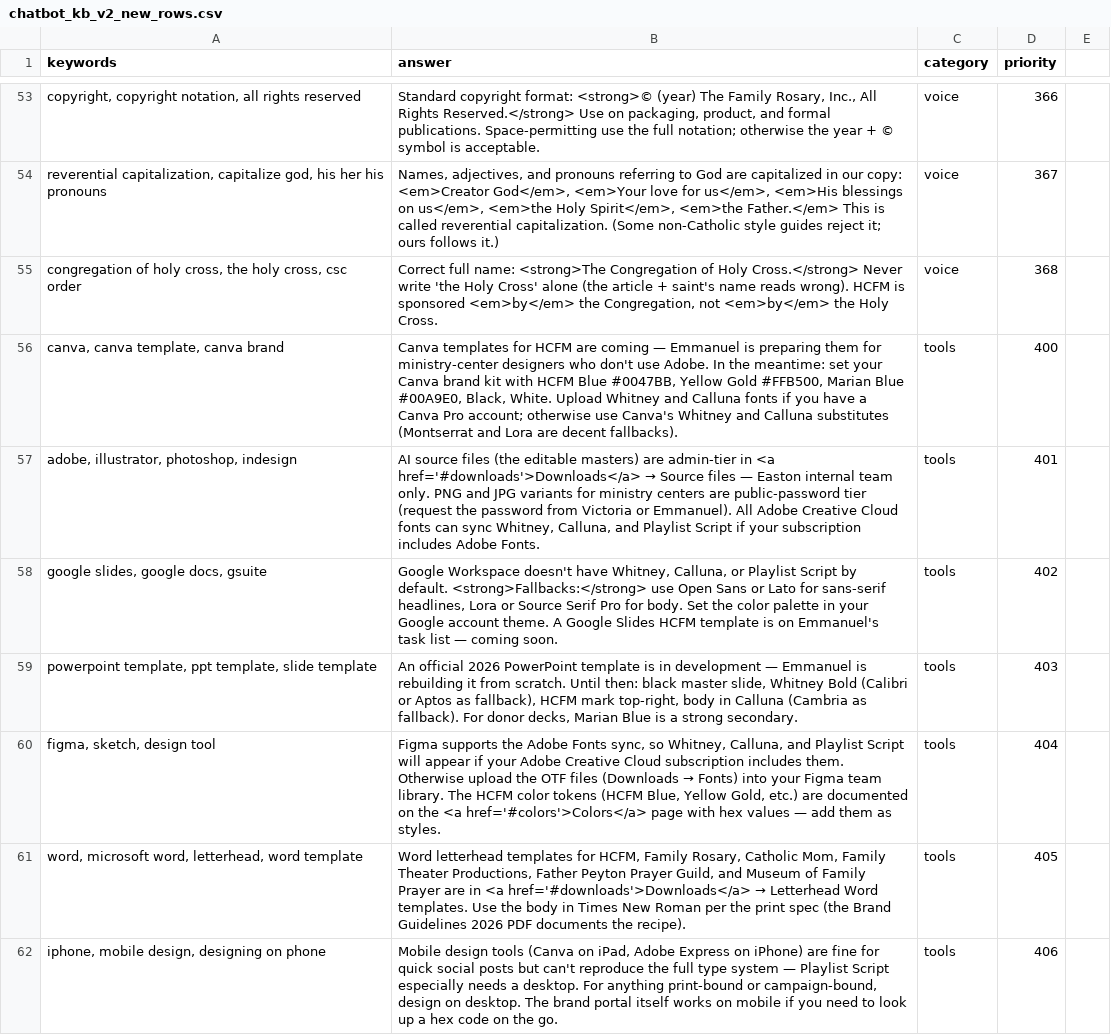
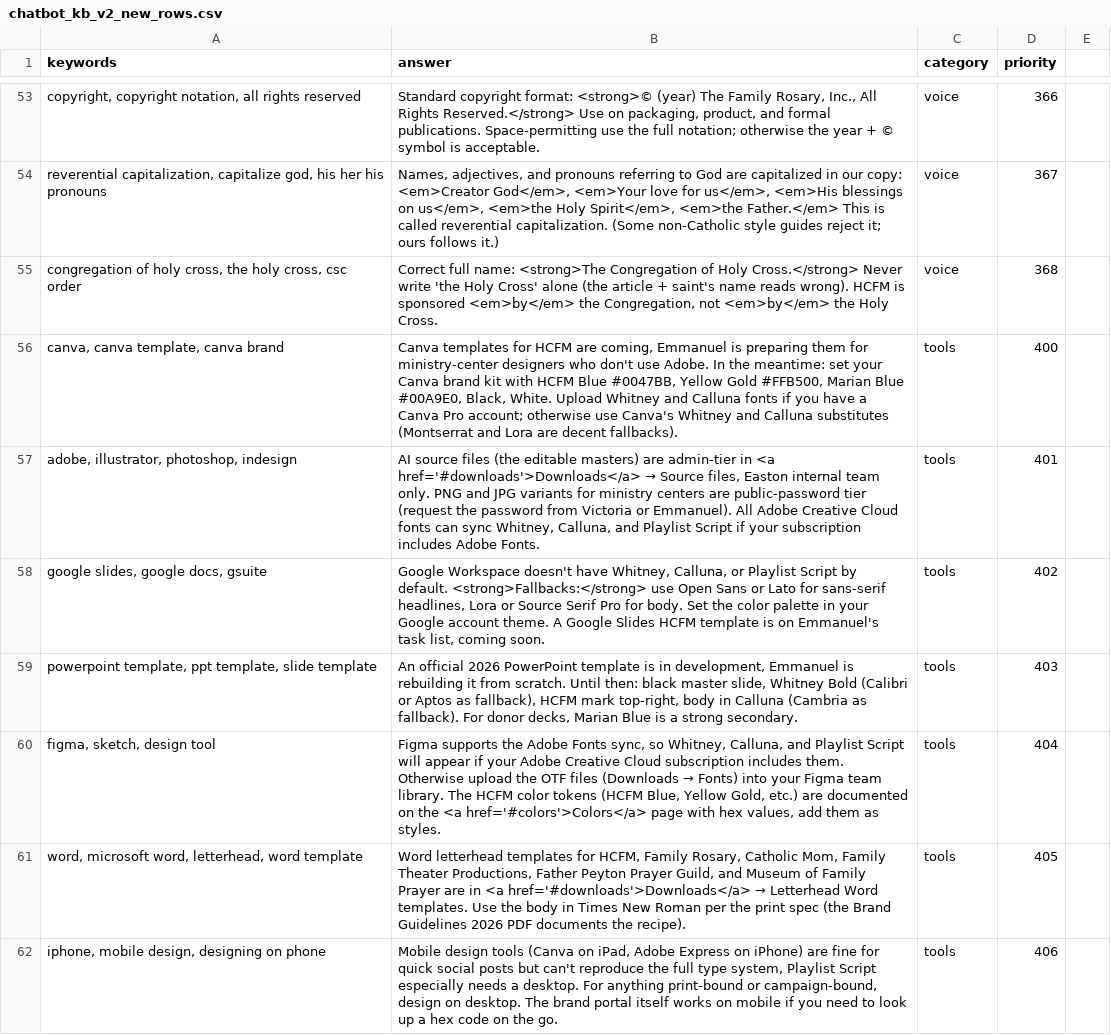
Before and after one commit to EmmanuelEpau/hcfm-brand, a CSV file: build/chatbot_kb_v2_new_rows.csv, drawn as a sheet; only a part is shown, gaps mark what is left out; the diff covers the shown part only.

```diff
--- a/build/chatbot_kb_v2_new_rows.csv
+++ b/build/chatbot_kb_v2_new_rows.csv
@@ -55,8 +55,8 @@ keywords,answer,category,priority
 "congregation of holy cross, the holy cross, csc order","Correct full name: <strong>The Congregation of Holy Cross.</strong> Never write 'the Holy Cross' alone (the article + saint's name reads wrong). HCFM is sponsored <em>by</em> the Congregation, not <em>by</em> the Holy Cross.",voice,368
-"canva, canva template, canva brand","Canva templates for HCFM are coming — Emmanuel is preparing them for ministry-center designers who don't use Adobe. In the meantime: set your Canva brand kit with HCFM Blue #0047BB, Yellow Gold #FFB500, Marian Blue #00A9E0, Black, White. Upload Whitney and Calluna fonts if you have a Canva Pro account; otherwise use Canva's Whitney and Calluna substitutes (Montserrat and Lora are decent fallbacks).",tools,400
-"adobe, illustrator, photoshop, indesign","AI source files (the editable masters) are admin-tier in <a href='#downloads'>Downloads</a> → Source files — Easton internal team only. PNG and JPG variants for ministry centers are public-password tier (request the password from Victoria or Emmanuel). All Adobe Creative Cloud fonts can sync Whitney, Calluna, and Playlist Script if your subscription includes Adobe Fonts.",tools,401
-"google slides, google docs, gsuite","Google Workspace doesn't have Whitney, Calluna, or Playlist Script by default. <strong>Fallbacks:</strong> use Open Sans or Lato for sans-serif headlines, Lora or Source Serif Pro for body. Set the color palette in your Google account theme. A Google Slides HCFM template is on Emmanuel's task list — coming soon.",tools,402
-"powerpoint template, ppt template, slide template","An official 2026 PowerPoint template is in development — Emmanuel is rebuilding it from scratch. Until then: black master slide, Whitney Bold (Calibri or Aptos as fallback), HCFM mark top-right, body in Calluna (Cambria as fallback). For donor decks, Marian Blue is a strong secondary.",tools,403
-"figma, sketch, design tool","Figma supports the Adobe Fonts sync, so Whitney, Calluna, and Playlist Script will appear if your Adobe Creative Cloud subscription includes them. Otherwise upload the OTF files (Downloads → Fonts) into your Figma team library. The HCFM color tokens (HCFM Blue, Yellow Gold, etc.) are documented on the <a href='#colors'>Colors</a> page with hex values — add them as styles.",tools,404
+"canva, canva template, canva brand","Canva templates for HCFM are coming, Emmanuel is preparing them for ministry-center designers who don't use Adobe. In the meantime: set your Canva brand kit with HCFM Blue #0047BB, Yellow Gold #FFB500, Marian Blue #00A9E0, Black, White. Upload Whitney and Calluna fonts if you have a Canva Pro account; otherwise use Canva's Whitney and Calluna substitutes (Montserrat and Lora are decent fallbacks).",tools,400
+"adobe, illustrator, photoshop, indesign","AI source files (the editable masters) are admin-tier in <a href='#downloads'>Downloads</a> → Source files, Easton internal team only. PNG and JPG variants for ministry centers are public-password tier (request the password from Victoria or Emmanuel). All Adobe Creative Cloud fonts can sync Whitney, Calluna, and Playlist Script if your subscription includes Adobe Fonts.",tools,401
+"google slides, google docs, gsuite","Google Workspace doesn't have Whitney, Calluna, or Playlist Script by default. <strong>Fallbacks:</strong> use Open Sans or Lato for sans-serif headlines, Lora or Source Serif Pro for body. Set the color palette in your Google account theme. A Google Slides HCFM template is on Emmanuel's task list, coming soon.",tools,402
+"powerpoint template, ppt template, slide template","An official 2026 PowerPoint template is in development, Emmanuel is rebuilding it from scratch. Until then: black master slide, Whitney Bold (Calibri or Aptos as fallback), HCFM mark top-right, body in Calluna (Cambria as fallback). For donor decks, Marian Blue is a strong secondary.",tools,403
+"figma, sketch, design tool","Figma supports the Adobe Fonts sync, so Whitney, Calluna, and Playlist Script will appear if your Adobe Creative Cloud subscription includes them. Otherwise upload the OTF files (Downloads → Fonts) into your Figma team library. The HCFM color tokens (HCFM Blue, Yellow Gold, etc.) are documented on the <a href='#colors'>Colors</a> page with hex values, add them as styles.",tools,404
 "word, microsoft word, letterhead, word template","Word letterhead templates for HCFM, Family Rosary, Catholic Mom, Family Theater Productions, Father Peyton Prayer Guild, and Museum of Family Prayer are in <a href='#downloads'>Downloads</a> → Letterhead Word templates. Use the body in Times New Roman per the print spec (the Brand Guidelines 2026 PDF documents the recipe).",tools,405
-"iphone, mobile design, designing on phone","Mobile design tools (Canva on iPad, Adobe Express on iPhone) are fine for quick social posts but can't reproduce the full type system — Playlist Script especially needs a desktop. For anything print-bound or campaign-bound, design on desktop. The brand portal itself works on mobile if you need to look up a hex code on the go.",tools,406
+"iphone, mobile design, designing on phone","Mobile design tools (Canva on iPad, Adobe Express on iPhone) are fine for quick social posts but can't reproduce the full type system, Playlist Script especially needs a desktop. For anything print-bound or campaign-bound, design on desktop. The brand portal itself works on mobile if you need to look up a hex code on the go.",tools,406
```
Also changed, not shown: 80 edited cells elsewhere in this file, 21 other files.
